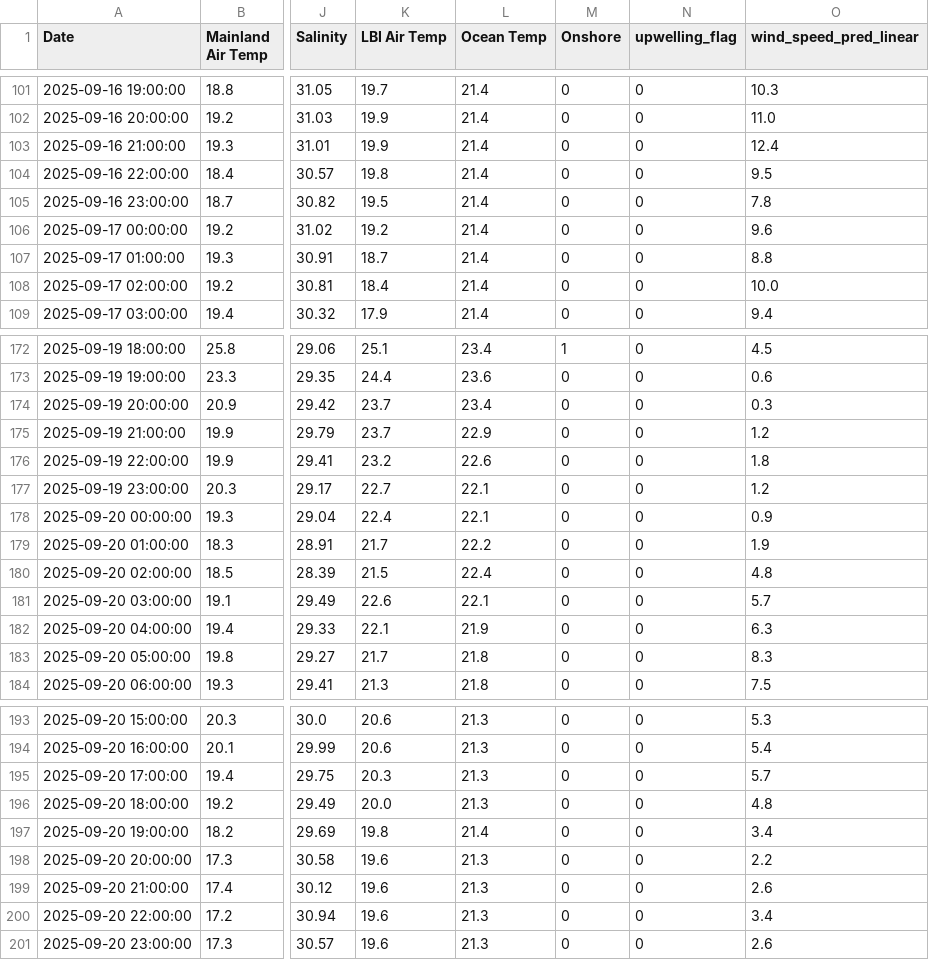
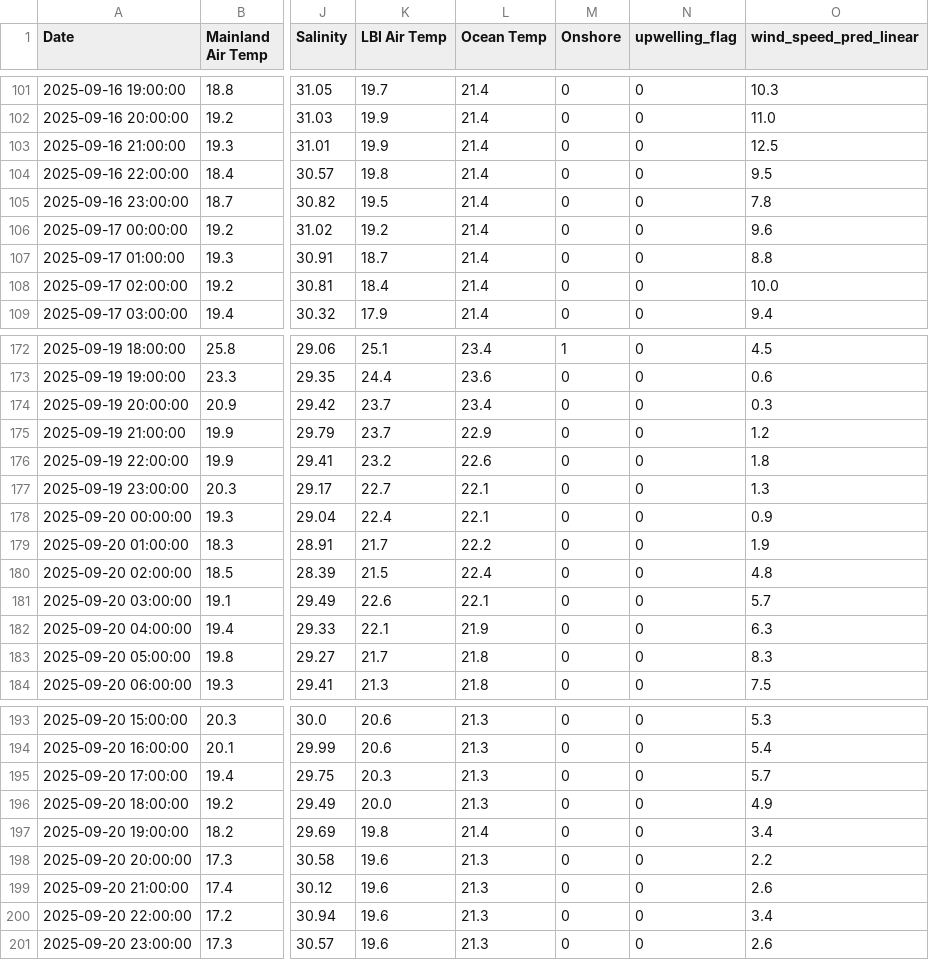
Before and after one commit to Krupamc/Research-2026-LSTM, a CSV file: Program/Csv/predictions/predicted_wind_speed.csv, drawn as a sheet; only a part is shown, gaps mark what is left out; the diff names each change by its address in the sheet, - before the commit and + after, or states it on an @@ line.

```diff
--- a/Program/Csv/predictions/predicted_wind_speed.csv
+++ b/Program/Csv/predictions/predicted_wind_speed.csv
-O103 (wind_speed_pred_linear): 12.4
+O103 (wind_speed_pred_linear): 12.5
-O177 (wind_speed_pred_linear): 1.2
+O177 (wind_speed_pred_linear): 1.3
-O196 (wind_speed_pred_linear): 4.8
+O196 (wind_speed_pred_linear): 4.9
```
Also changed, not shown: Program/Csv/CLEAN.csv, Program/Csv/predictions/all_predictions.csv, 4 other files.
